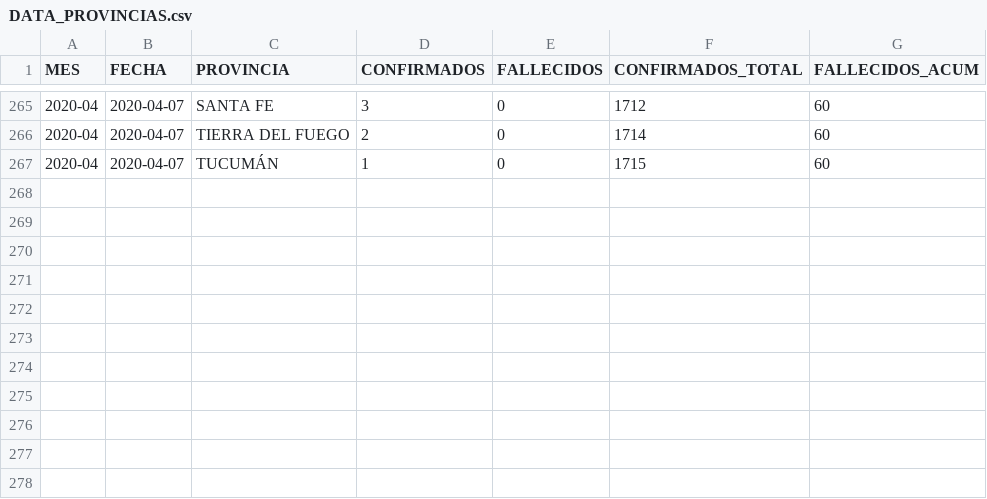
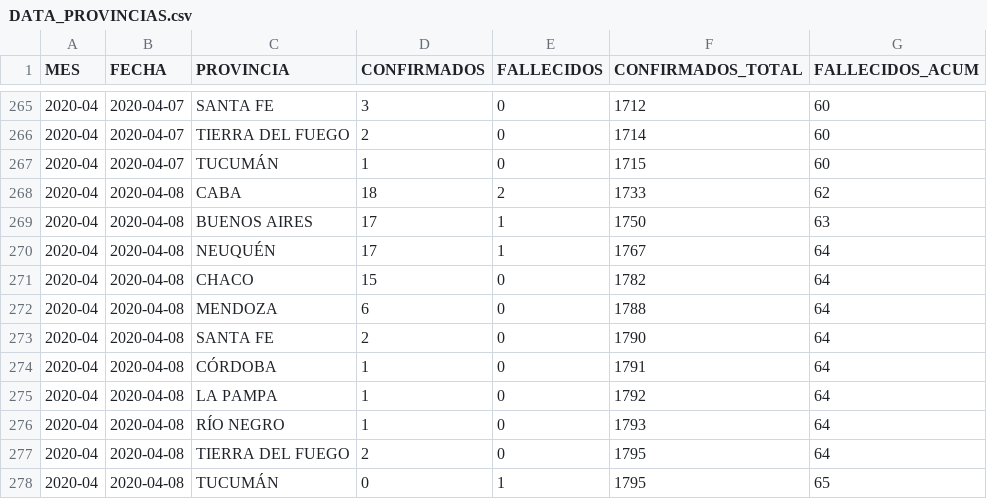
Before and after one commit to JIBarrionuevoGaltier/COVID-19-ARG, a CSV file: DATA_PROVINCIAS.csv, drawn as a sheet; only a part is shown, gaps mark what is left out.

```diff
--- a/DATA_PROVINCIAS.csv
+++ b/DATA_PROVINCIAS.csv
@@ -267 +267,12 @@
 2020-04;2020-04-07;TUCUMÁN;1;0;1715;60;
+2020-04;2020-04-08;CABA;18;2;1733;62;
+2020-04;2020-04-08;BUENOS AIRES;17;1;1750;63;
+2020-04;2020-04-08;NEUQUÉN;17;1;1767;64;
+2020-04;2020-04-08;CHACO;15;0;1782;64;
+2020-04;2020-04-08;MENDOZA;6;0;1788;64;
+2020-04;2020-04-08;SANTA FE;2;0;1790;64;
+2020-04;2020-04-08;CÓRDOBA;1;0;1791;64;
+2020-04;2020-04-08;LA PAMPA;1;0;1792;64;
+2020-04;2020-04-08;RÍO NEGRO;1;0;1793;64;
+2020-04;2020-04-08;TIERRA DEL FUEGO;2;0;1795;64;
+2020-04;2020-04-08;TUCUMÁN;0;1;1795;65;
```
Also changed, not shown: DATA_ARGENTINA.csv, DATA_FALLECIDOS_DETALLE.csv, 3 other files.
